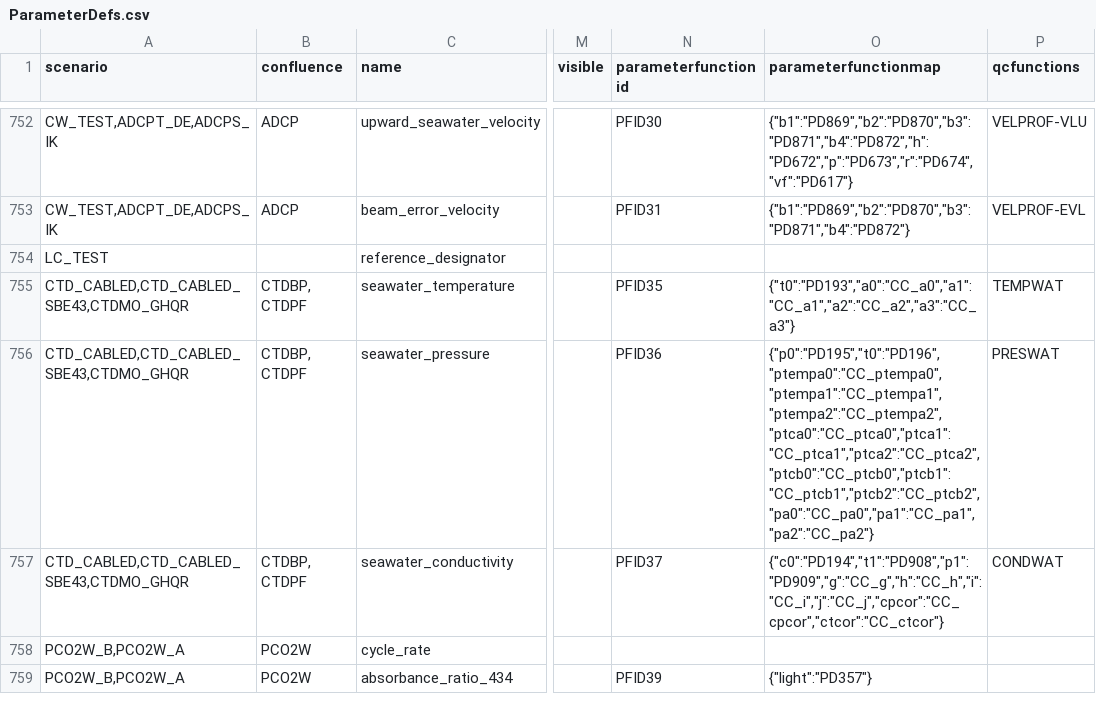
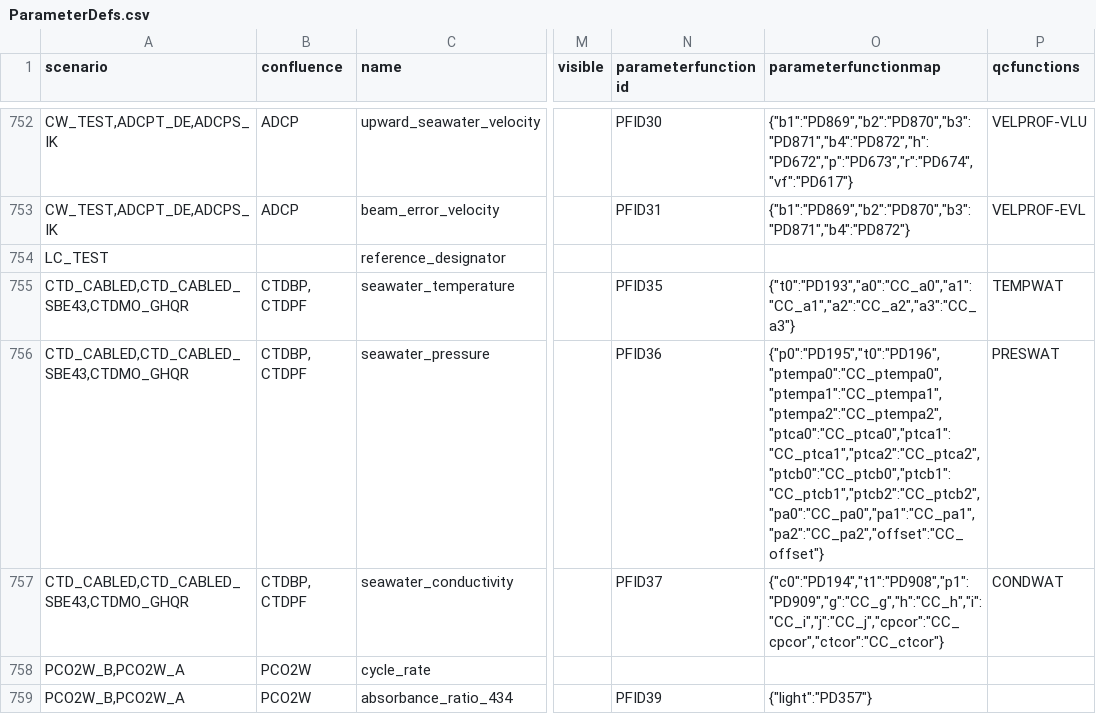
Before and after one commit to oceanobservatories/preload-database, a CSV file: csv/ParameterDefs.csv, drawn as a sheet; only a part is shown, gaps mark what is left out; the diff names each change by its address in the sheet, - before the commit and + after, or states it on an @@ line.

Commit message:
Issue #8655 - add CTD pressure offset
Change-Id: Ic9956c44f8834d8e11da56ea9a11286813bfc81c

```diff
--- a/csv/ParameterDefs.csv
+++ b/csv/ParameterDefs.csv
-O756 (parameterfunctionmap): {"p0":"PD195","t0":"PD196","ptempa0":"CC_ptempa0","ptempa1":"CC_ptempa1","ptempa2":"CC_ptempa2","ptca0":"CC_ptca0","ptca1":"CC_ptca1","ptca2":"CC_ptca2","ptcb0":"CC_ptcb0","ptcb1":"CC_ptcb1","ptcb2":"CC_ptcb2","pa0":"CC_pa0","pa1":"CC_pa1","pa2":"CC_pa2"}
+O756 (parameterfunctionmap): {"p0":"PD195","t0":"PD196","ptempa0":"CC_ptempa0","ptempa1":"CC_ptempa1","ptempa2":"CC_ptempa2","ptca0":"CC_ptca0","ptca1":"CC_ptca1","ptca2":"CC_ptca2","ptcb0":"CC_ptcb0","ptcb1":"CC_ptcb1","ptcb2":"CC_ptcb2","pa0":"CC_pa0","pa1":"CC_pa1","pa2":"CC_pa2","offset":"CC_offset"}
```
Also changed, not shown: 1 other file.
